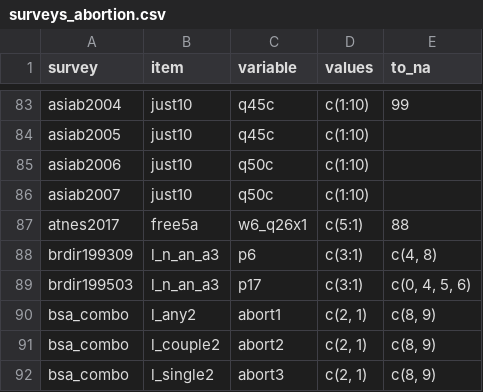
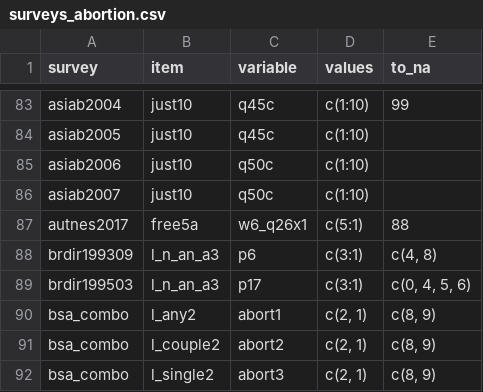
Before and after one commit to fsolt/dcpo_gayrights, a CSV file: data-raw/surveys_abortion.csv, drawn as a sheet; only a part is shown, gaps mark what is left out.

```diff
--- a/data-raw/surveys_abortion.csv
+++ b/data-raw/surveys_abortion.csv
@@ -86,3 +86,3 @@ asiab2006,just10,q50c,c(1:10),
 asiab2007,just10,q50c,c(1:10),
-atnes2017,free5a,w6_q26x1,c(5:1),88
+autnes2017,free5a,w6_q26x1,c(5:1),88
 brdir199309,l_n_an_a3,p6,c(3:1),"c(4, 8)"
```
Also changed, not shown: data-raw/surveys_gm.csv, data/all_data_abortion.csv, 1 other file.
